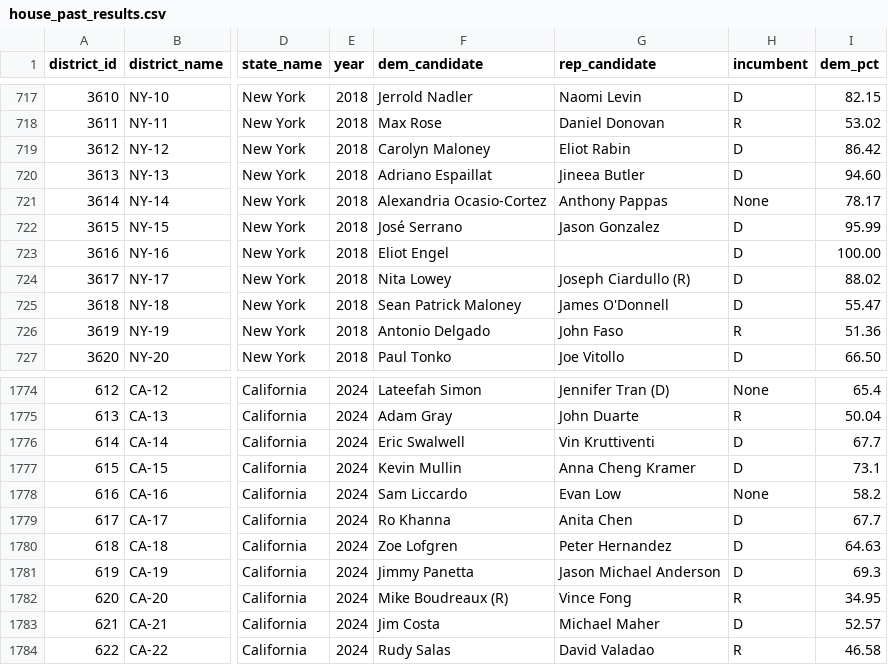
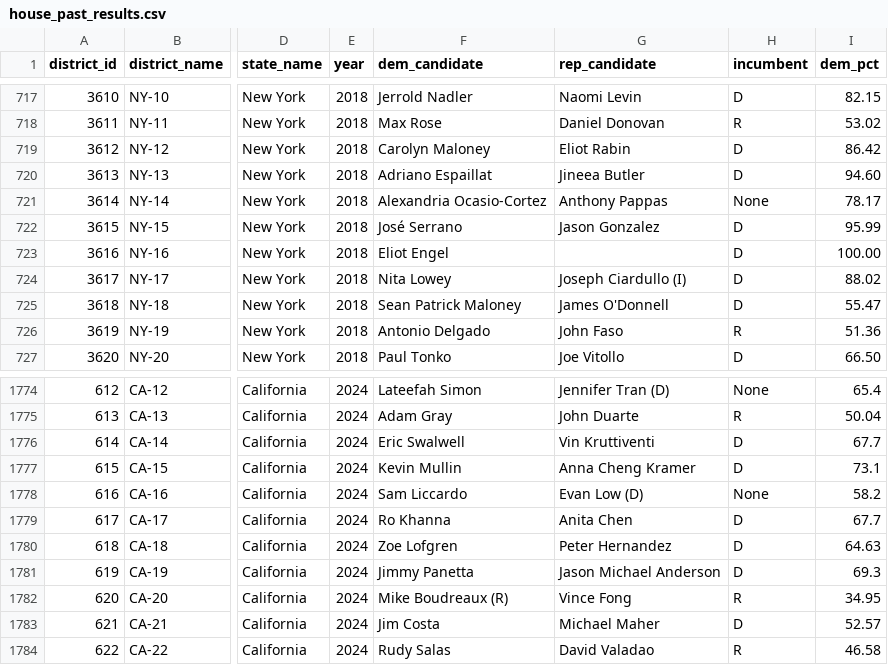
Before and after one commit to rickyawesome99/election-map, a CSV file: data-entry/house_past_results.csv, drawn as a sheet; only a part is shown, gaps mark what is left out; the diff names each change by its address in the sheet, - before the commit and + after, or states it on an @@ line.

```diff
--- a/data-entry/house_past_results.csv
+++ b/data-entry/house_past_results.csv
-G724 (rep_candidate): Joseph Ciardullo (R)
+G724 (rep_candidate): Joseph Ciardullo (I)
-G1778 (rep_candidate): Evan Low
+G1778 (rep_candidate): Evan Low (D)
```
Also changed, not shown: data-entry/house_seats.csv, 27 other files.
